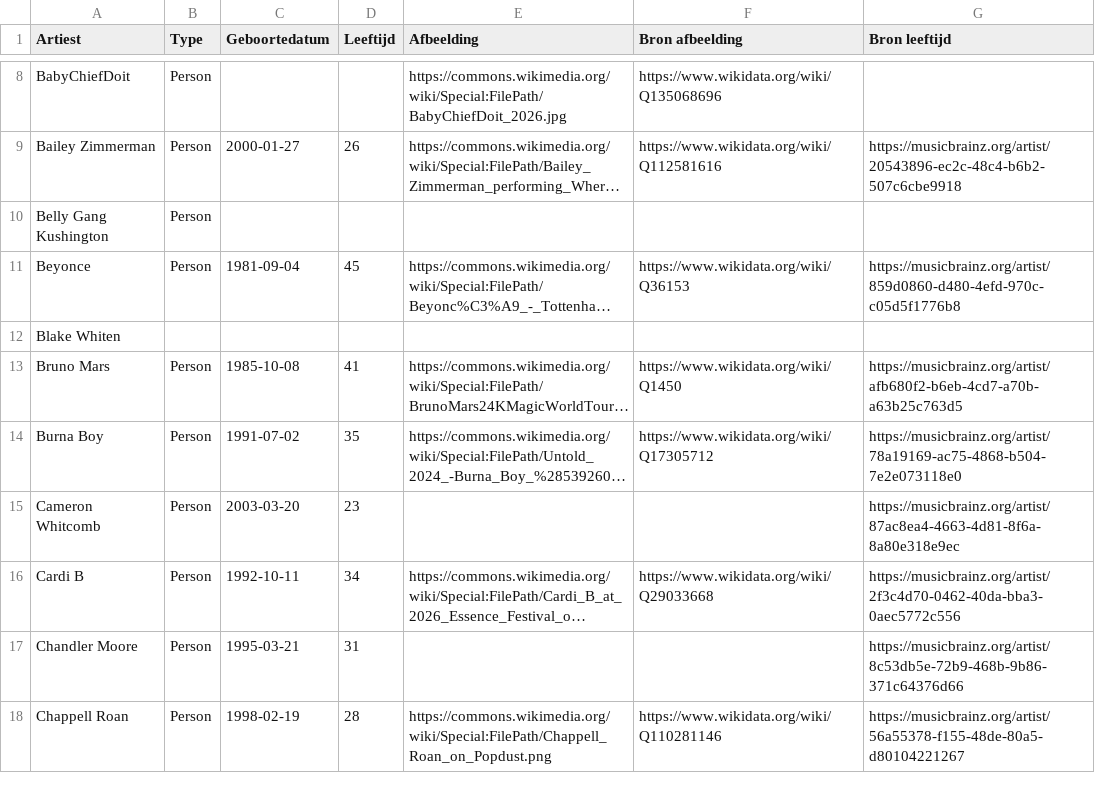
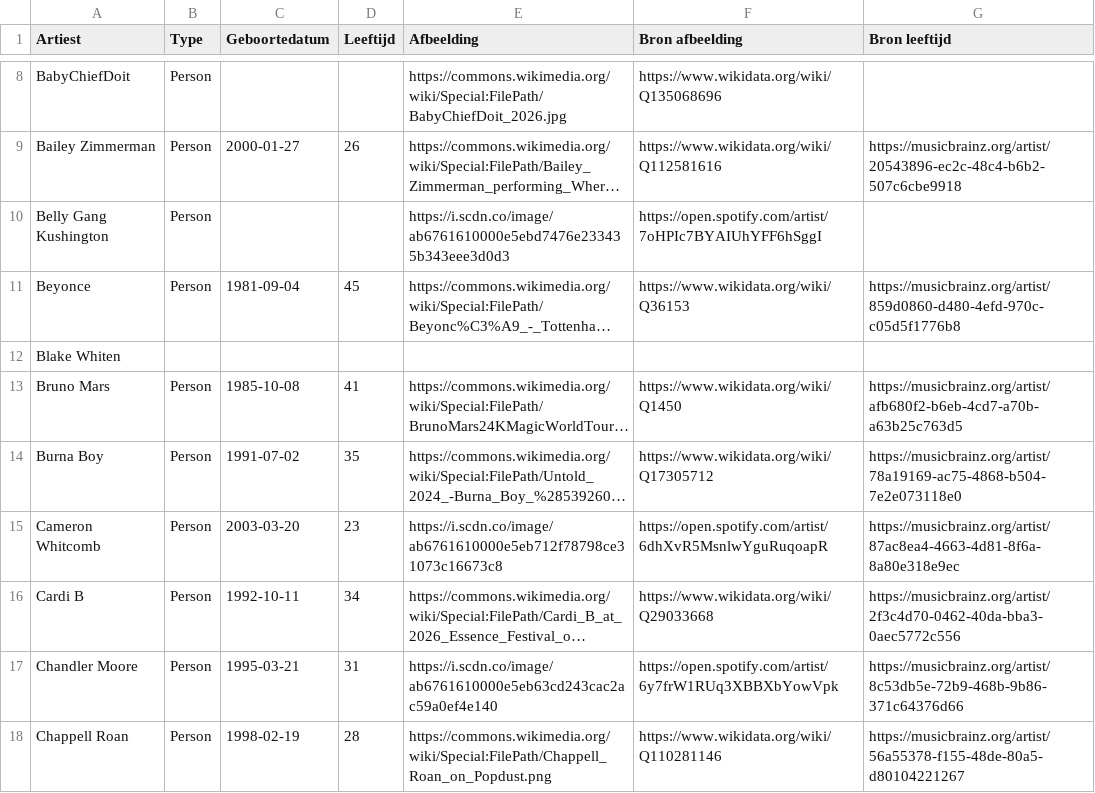
Before and after one commit to seppegoossens99-eng/billboard-hot-100-reversed, a CSV file: billboard_artist_profiles.csv, drawn as a sheet; only a part is shown, gaps mark what is left out; long unchanged cells end in …; the diff covers the shown part only; the diff names each change by its address in the sheet, - before the commit and + after, or states it on an @@ line.

```diff
--- a/billboard_artist_profiles.csv
+++ b/billboard_artist_profiles.csv
-E10 (Afbeelding): (empty)
+E10 (Afbeelding): https://i.scdn.co/image/ab6761610000e5ebd7476e233435b343eee3d0d3
-F10 (Bron afbeelding): (empty)
+F10 (Bron afbeelding): https://open.spotify.com/artist/7oHPIc7BYAIUhYFF6hSggI
-E15 (Afbeelding): (empty)
+E15 (Afbeelding): https://i.scdn.co/image/ab6761610000e5eb712f78798ce31073c16673c8
-F15 (Bron afbeelding): (empty)
+F15 (Bron afbeelding): https://open.spotify.com/artist/6dhXvR5MsnlwYguRuqoapR
-E17 (Afbeelding): (empty)
+E17 (Afbeelding): https://i.scdn.co/image/ab6761610000e5eb63cd243cac2ac59a0ef4e140
-F17 (Bron afbeelding): (empty)
+F17 (Bron afbeelding): https://open.spotify.com/artist/6y7frW1RUq3XBBXbYowVpk
```
Also changed, not shown: 28 edited cells elsewhere in this file, 1 other file.
